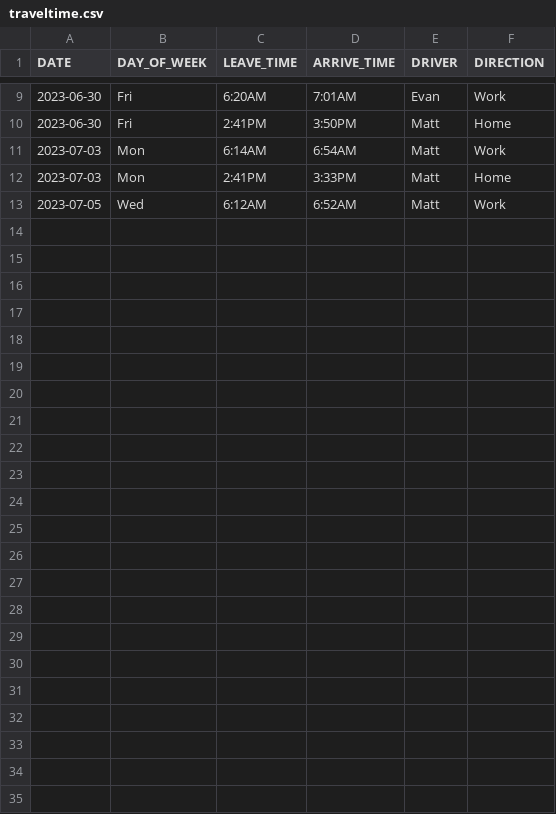
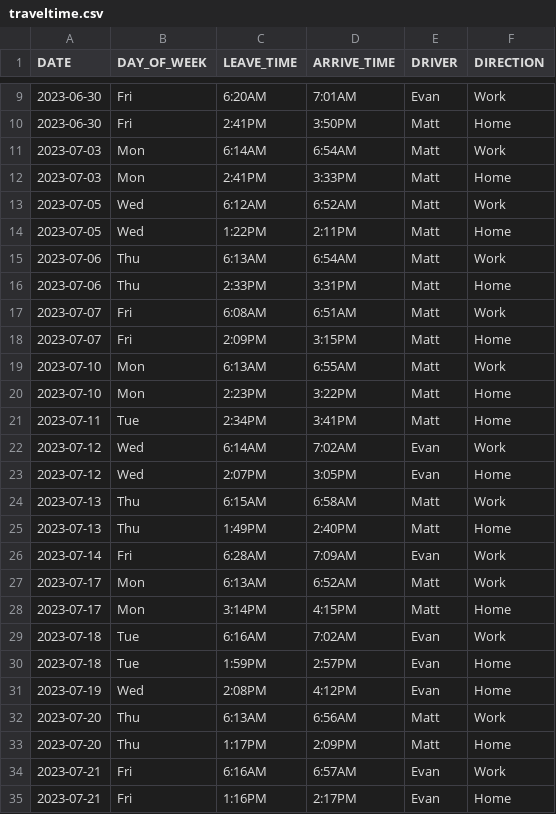
Before and after one commit to NottMatt/travel-time, a CSV file: traveltime.csv, drawn as a sheet; only a part is shown, gaps mark what is left out; the diff names each change by its address in the sheet, - before the commit and + after, or states it on an @@ line.

Commit message:
latest with more data

```diff
--- a/traveltime.csv
+++ b/traveltime.csv
+row 14: 2023-07-05 | Wed | 1:22PM | 2:11PM | Matt | Home
+row 15: 2023-07-06 | Thu | 6:13AM | 6:54AM | Matt | Work
+row 16: 2023-07-06 | Thu | 2:33PM | 3:31PM | Matt | Home
+row 17: 2023-07-07 | Fri | 6:08AM | 6:51AM | Matt | Work
+row 18: 2023-07-07 | Fri | 2:09PM | 3:15PM | Matt | Home
+row 19: 2023-07-10 | Mon | 6:13AM | 6:55AM | Matt | Work
+row 20: 2023-07-10 | Mon | 2:23PM | 3:22PM | Matt | Home
+row 21: 2023-07-11 | Tue | 2:34PM | 3:41PM | Matt | Home
+row 22: 2023-07-12 | Wed | 6:14AM | 7:02AM | Evan | Work
+row 23: 2023-07-12 | Wed | 2:07PM | 3:05PM | Evan | Home
+row 24: 2023-07-13 | Thu | 6:15AM | 6:58AM | Matt | Work
+row 25: 2023-07-13 | Thu | 1:49PM | 2:40PM | Matt | Home
+row 26: 2023-07-14 | Fri | 6:28AM | 7:09AM | Evan | Work
+row 27: 2023-07-17 | Mon | 6:13AM | 6:52AM | Matt | Work
+row 28: 2023-07-17 | Mon | 3:14PM | 4:15PM | Matt | Home
+row 29: 2023-07-18 | Tue | 6:16AM | 7:02AM | Evan | Work
+row 30: 2023-07-18 | Tue | 1:59PM | 2:57PM | Evan | Home
+row 31: 2023-07-19 | Wed | 2:08PM | 4:12PM | Evan | Home
+row 32: 2023-07-20 | Thu | 6:13AM | 6:56AM | Matt | Work
+row 33: 2023-07-20 | Thu | 1:17PM | 2:09PM | Matt | Home
+row 34: 2023-07-21 | Fri | 6:16AM | 6:57AM | Evan | Work
+row 35: 2023-07-21 | Fri | 1:16PM | 2:17PM | Evan | Home
```
Also changed, not shown: 9 other files.
